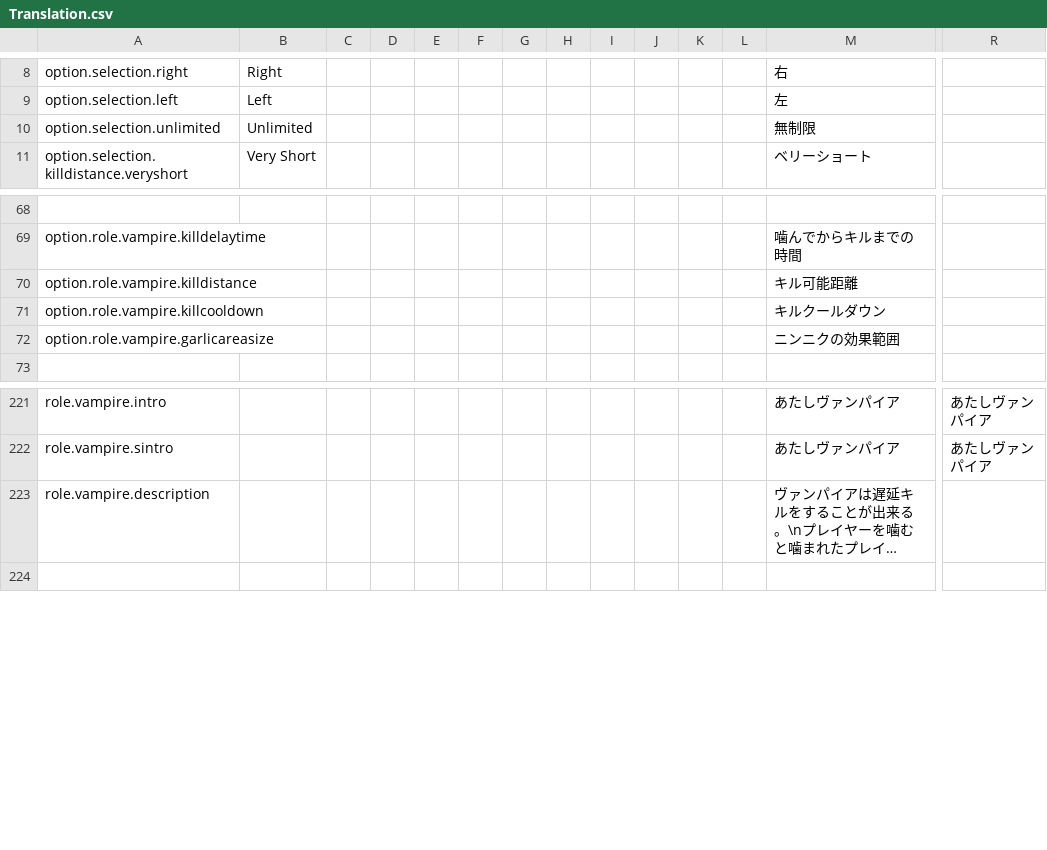
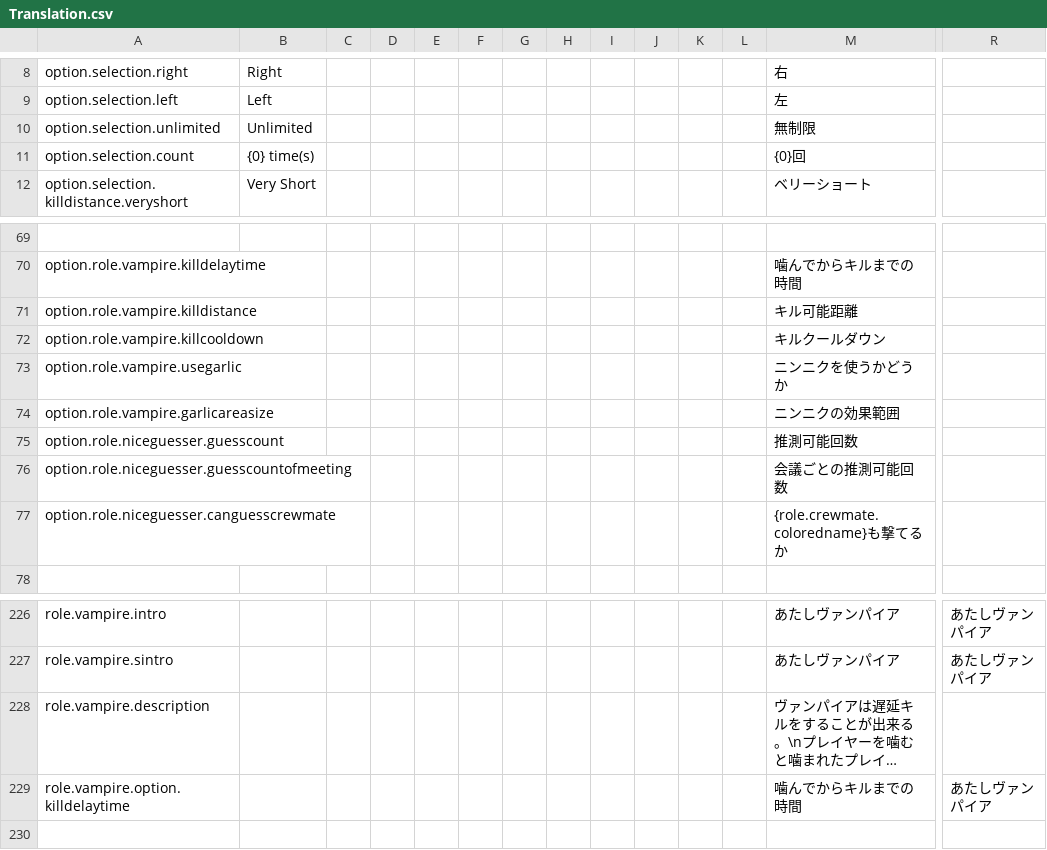
Before and after one commit to supeshio/TheSpaceRoles, a CSV file: Resources/Translation.csv, drawn as a sheet; only a part is shown, gaps mark what is left out; long unchanged cells end in …; rows hold the shown columns only; the diff names each change by its address in the sheet, - before the commit and + after, or states it on an @@ line.

```diff
--- a/Resources/Translation.csv
+++ b/Resources/Translation.csv
+row 11: option.selection.count | {0} time(s) |  |  |  |  |  |  |  |  |  |  | {0}回
+row 73: option.role.vampire.usegarlic |  |  |  |  |  |  |  |  |  |  |  | ニンニクを使うかどうか
+row 75: option.role.niceguesser.guesscount |  |  |  |  |  |  |  |  |  |  |  | 推測可能回数
+row 76: option.role.niceguesser.guesscountofmeeting |  |  |  |  |  |  |  |  |  |  |  | 会議ごとの推測可能回数
+row 77: option.role.niceguesser.canguesscrewmate |  |  |  |  |  |  |  |  |  |  |  | {role.crewmate.coloredname}も撃てるか
+row 229: role.vampire.option.killdelaytime |  |  |  |  |  |  |  |  |  |  |  | 噛んでからキルまでの時間 | あたしヴァンパイア
```
Also changed, not shown: 8 other files.
